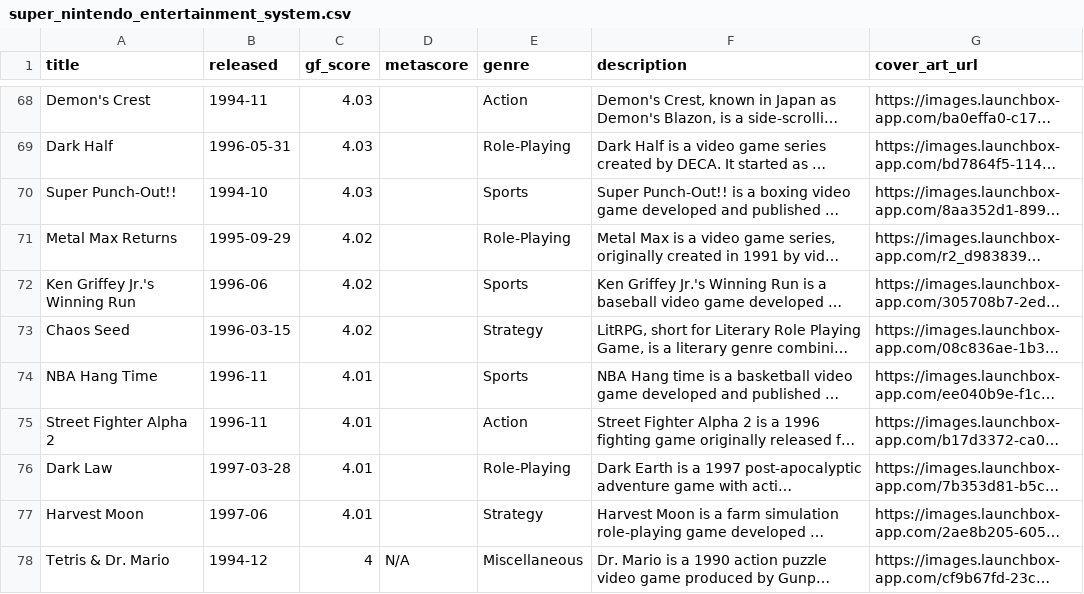
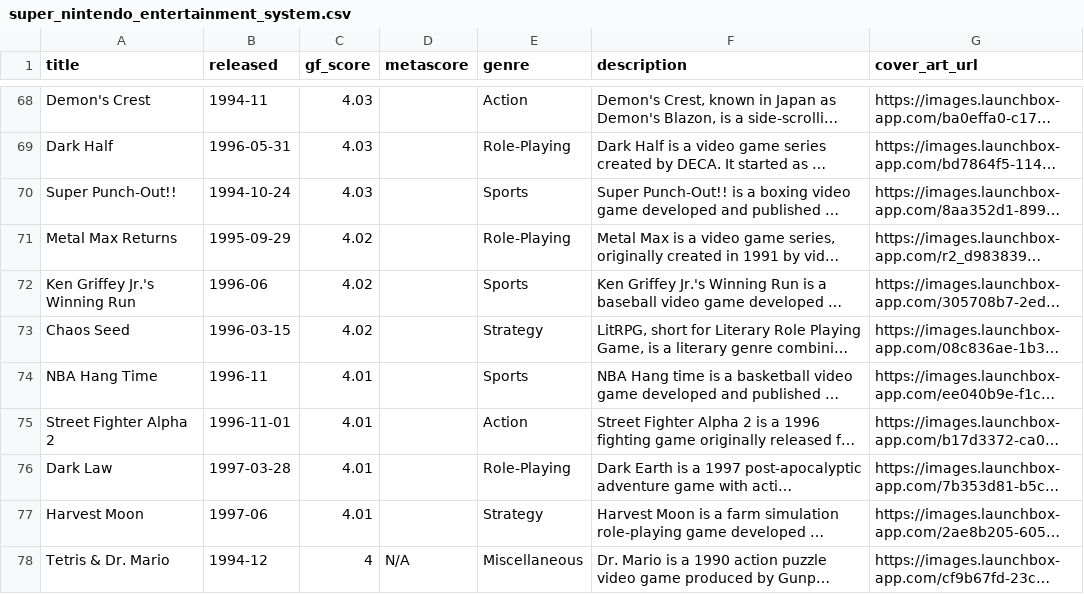
Before and after one commit to karlforshaw/opengamedb, a CSV file: super_nintendo_entertainment_system.csv, drawn as a sheet; only a part is shown, gaps mark what is left out; long unchanged cells end in …; the diff covers the shown part only; the diff names each change by its address in the sheet, - before the commit and + after, or states it on an @@ line.

```diff
--- a/super_nintendo_entertainment_system.csv
+++ b/super_nintendo_entertainment_system.csv
-B70 (released): 1994-10
+B70 (released): 1994-10-24
-B75 (released): 1996-11
+B75 (released): 1996-11-01
```
Also changed, not shown: 34 edited cells elsewhere in this file.
